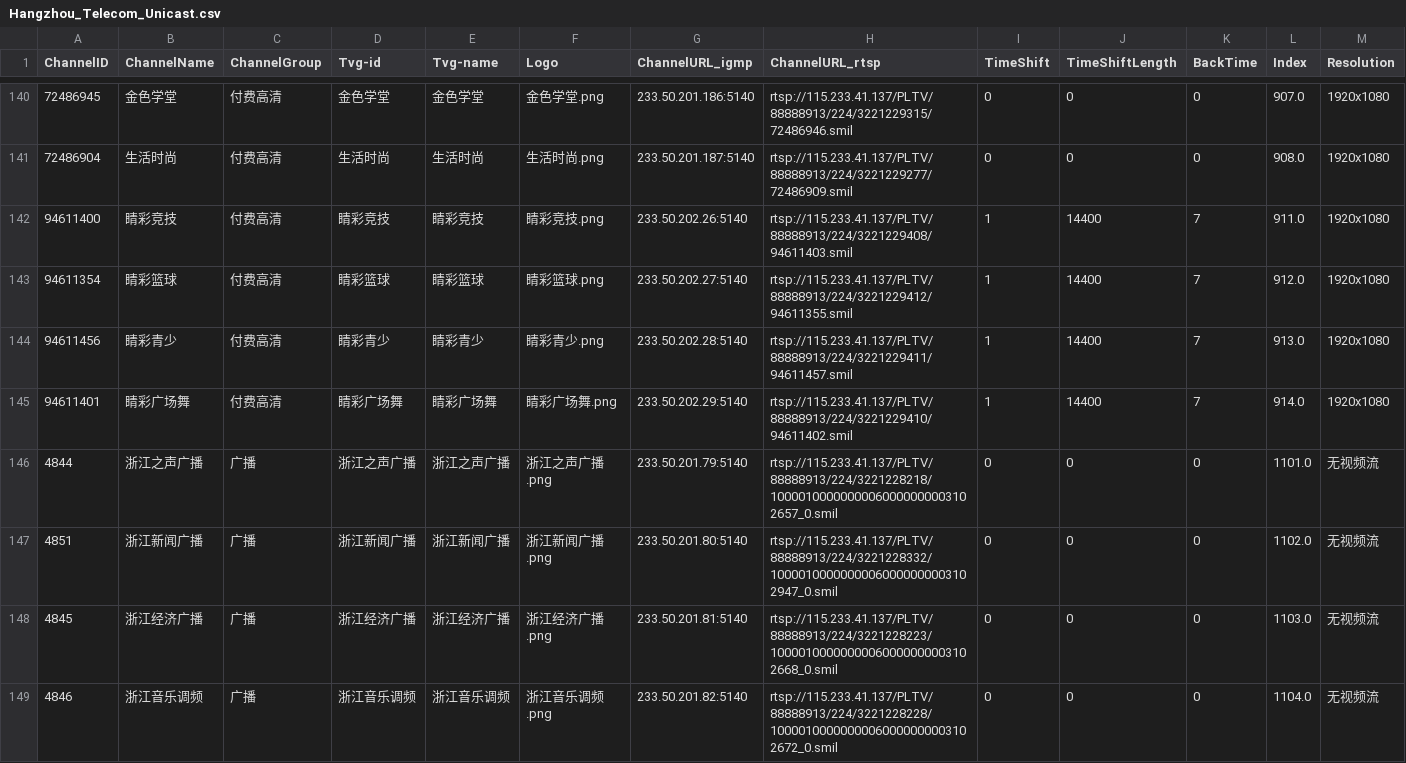
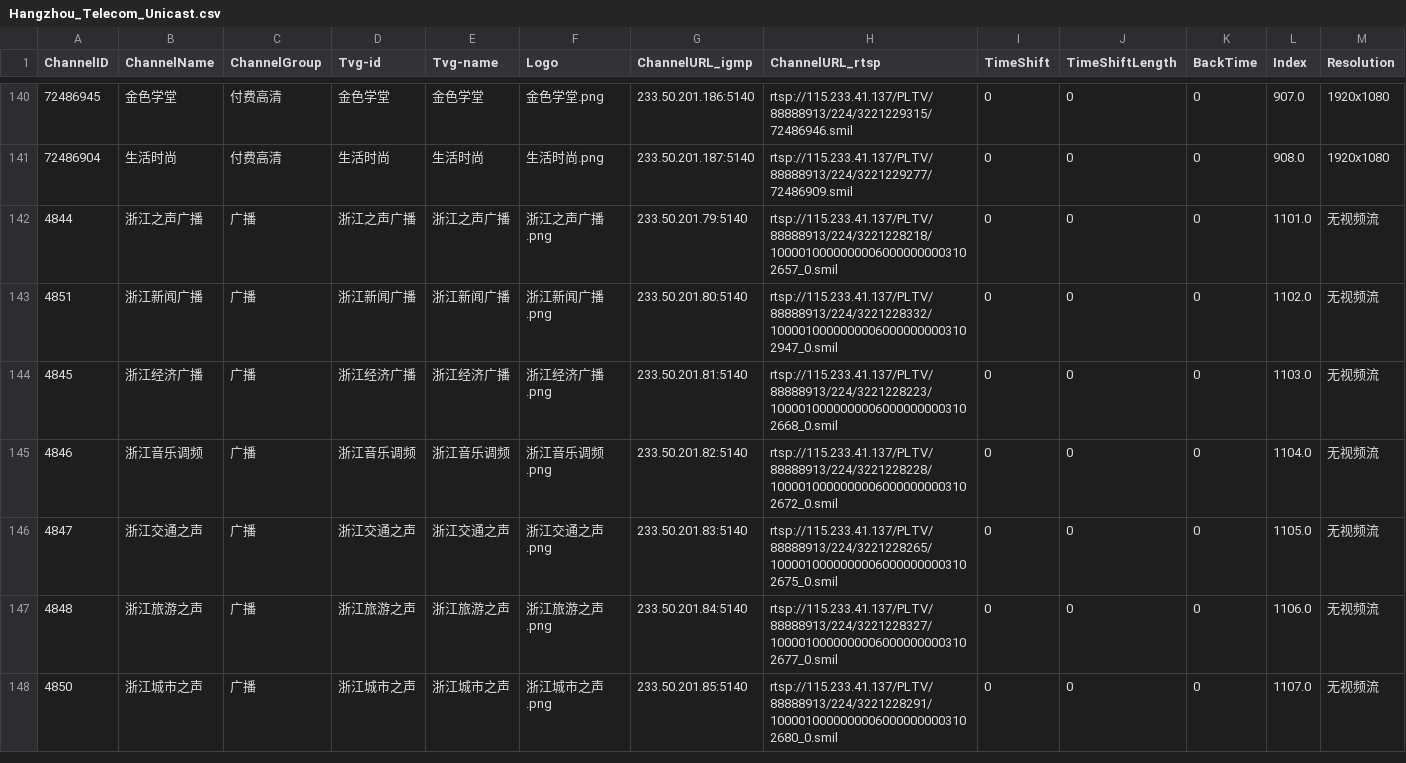
Before and after one commit to FHZDCJ/Zhejiang_Telecom_IPTV, a CSV file: Hangzhou_Unicast/Hangzhou_Telecom_Unicast.csv, drawn as a sheet; only a part is shown, gaps mark what is left out; the shorter side is filled out with more unchanged rows.

Commit message:
Auto commit on 2026-05-15 08:16:00 for updated IPTV list files

```diff
--- a/Hangzhou_Unicast/Hangzhou_Telecom_Unicast.csv
+++ b/Hangzhou_Unicast/Hangzhou_Telecom_Unicast.csv
@@ -141,6 +141,2 @@
 72486904,生活时尚,付费高清,生活时尚,生活时尚,生活时尚.png,233.50.201.187:5140,rtsp://115.233.41.137/PLTV/88888913/224/3221229277/72486909.smil,0,0,0,908.0,1920x1080
-94611400,睛彩竞技,付费高清,睛彩竞技,睛彩竞技,睛彩竞技.png,233.50.202.26:5140,rtsp://115.233.41.137/PLTV/88888913/224/3221229408/94611403.smil,1,14400,7,911.0,1920x1080
-94611354,睛彩篮球,付费高清,睛彩篮球,睛彩篮球,睛彩篮球.png,233.50.202.27:5140,rtsp://115.233.41.137/PLTV/88888913/224/3221229412/94611355.smil,1,14400,7,912.0,1920x1080
-94611456,睛彩青少,付费高清,睛彩青少,睛彩青少,睛彩青少.png,233.50.202.28:5140,rtsp://115.233.41.137/PLTV/88888913/224/3221229411/94611457.smil,1,14400,7,913.0,1920x1080
-94611401,睛彩广场舞,付费高清,睛彩广场舞,睛彩广场舞,睛彩广场舞.png,233.50.202.29:5140,rtsp://115.233.41.137/PLTV/88888913/224/3221229410/94611402.smil,1,14400,7,914.0,1920x1080
 4844,浙江之声广播,广播,浙江之声广播,浙江之声广播,浙江之声广播.png,233.50.201.79:5140,rtsp://115.233.41.137/PLTV/88888913/224/3221228218/10000100000000060000000003102657_0.smil,0,0,0,1101.0,无视频流
```
Also changed, not shown: Hangzhou_Multicast_Unicast/Hangzhou_Multicast_Unicast.csv, Zhejiang_Multicast/IPTV_Channels.csv, 6 other files.
